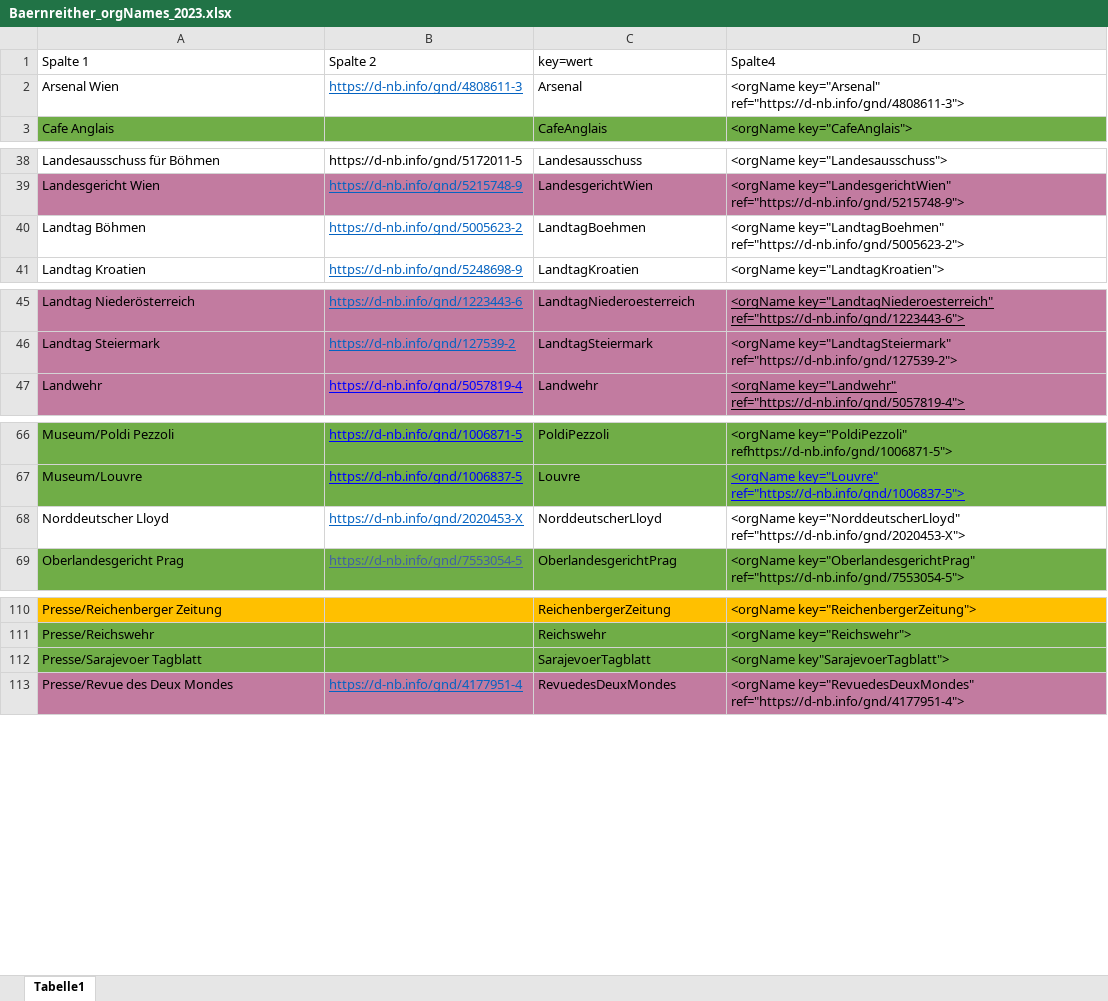
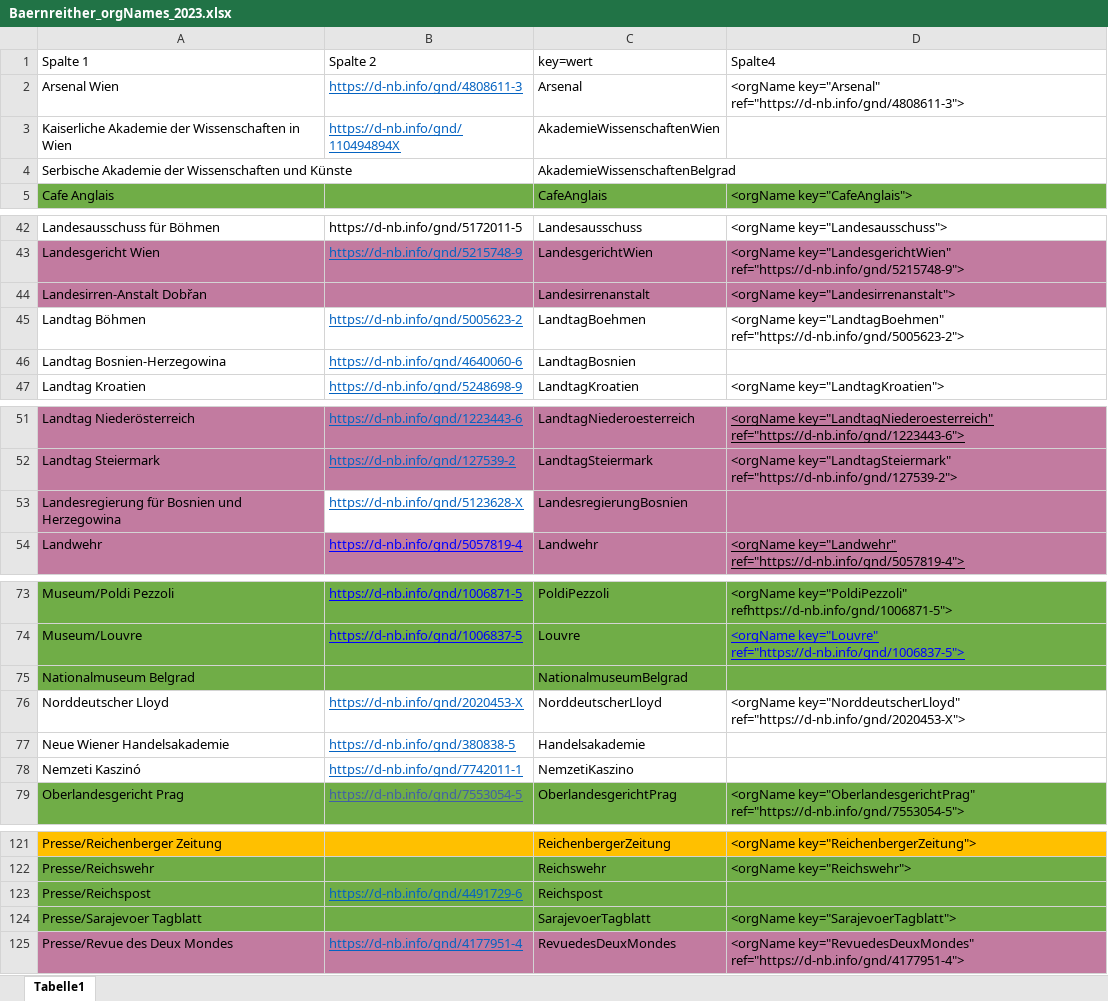
Before and after one commit to KfNGOe/baernreither-data, an Excel workbook: data/xlsx/Baernreither_orgNames_2023.xlsx, sheet Tabelle1, drawn as a sheet; only a part is shown, gaps mark what is left out; values as stored, in another font and other column widths than the file's, no borders; table styles not drawn; addresses are those after the commit; the diff covers the shown part only; the diff names each change by its address in the sheet, - before the commit and + after, or states it on an @@ line.

Commit message:
corrections according to List
corrections according to lists (person, place, org) finished

```diff
--- a/data/xlsx/Baernreither_orgNames_2023.xlsx (sheet Tabelle1)
+++ b/data/xlsx/Baernreither_orgNames_2023.xlsx (sheet Tabelle1)
+row 3: Kaiserliche Akademie der Wissenschaften in Wien | https://d-nb.info/gnd/110494894X | AkademieWissenschaftenWien
+row 4: Serbische Akademie der Wissenschaften und Künste |  | AkademieWissenschaftenBelgrad
+row 44: Landesirren-Anstalt Dobřan |  | Landesirrenanstalt | <orgName key="Landesirrenanstalt">
+row 46: Landtag Bosnien-Herzegowina | https://d-nb.info/gnd/4640060-6 | LandtagBosnien
+row 53: Landesregierung für Bosnien und Herzegowina | https://d-nb.info/gnd/5123628-X | LandesregierungBosnien
+row 75: Nationalmuseum Belgrad |  | NationalmuseumBelgrad
+row 77: Neue Wiener Handelsakademie | https://d-nb.info/gnd/380838-5 | Handelsakademie
+row 78: Nemzeti Kaszinó | https://d-nb.info/gnd/7742011-1 | NemzetiKaszino
+row 123: Presse/Reichspost | https://d-nb.info/gnd/4491729-6 | Reichspost
-D124 (Spalte4): <orgName key"SarajevoerTagblatt">
+D124 (Spalte4): <orgName key="SarajevoerTagblatt">
```
Also changed, not shown: 7 added rows elsewhere in this sheet, data/xlsx/Baernreither_Ortsregister_2023.xlsx, data/xlsx/Baernreither_Personenregister_2024.xlsx, 2 other files.
